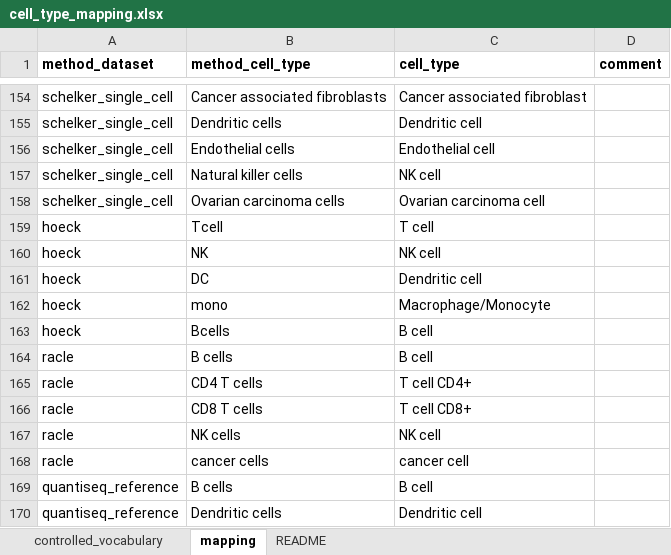
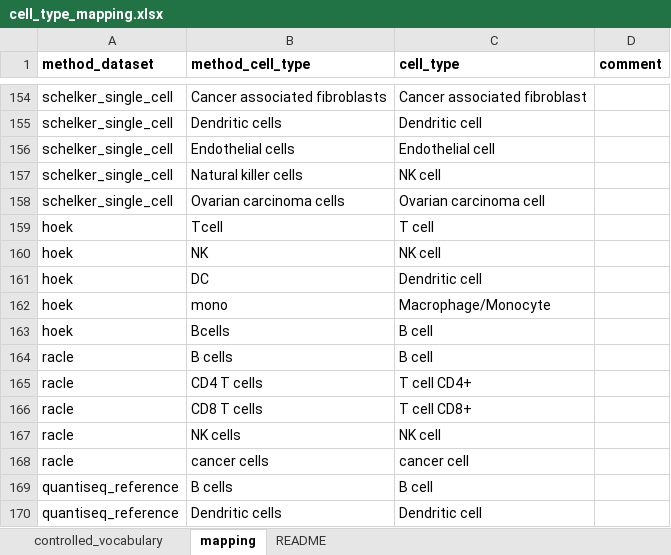
Before and after one commit to omnideconv/immunedeconv, an Excel workbook: inst/extdata/cell_type_mapping.xlsx, sheet mapping, drawn as a sheet; only a part is shown, gaps mark what is left out; values as stored, in another font and other column widths than the file's, no borders; the diff names each change by its address in the sheet, - before the commit and + after, or states it on an @@ line.

Commit message:
fix typo in cell type mapping: hoeck -> hoek

```diff
--- a/inst/extdata/cell_type_mapping.xlsx (sheet mapping)
+++ b/inst/extdata/cell_type_mapping.xlsx (sheet mapping)
-A159:A163 (method_dataset): hoeck
+A159:A163 (method_dataset): hoek
```
Also changed, not shown: sheet controlled_vocabulary.
